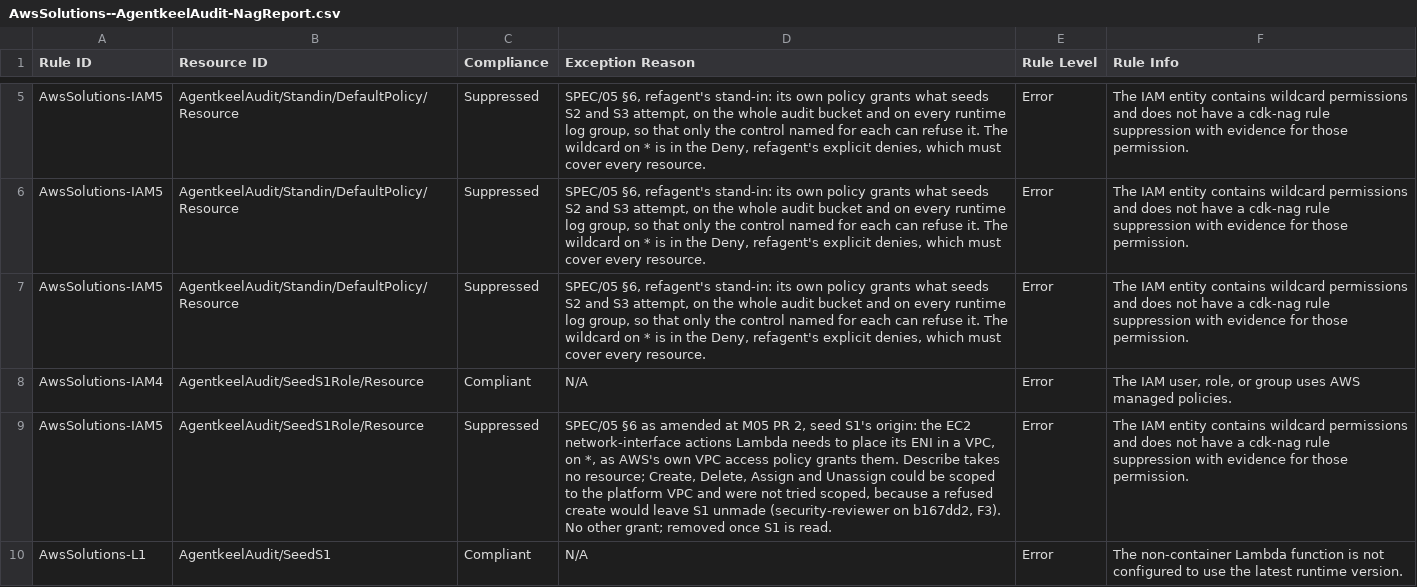
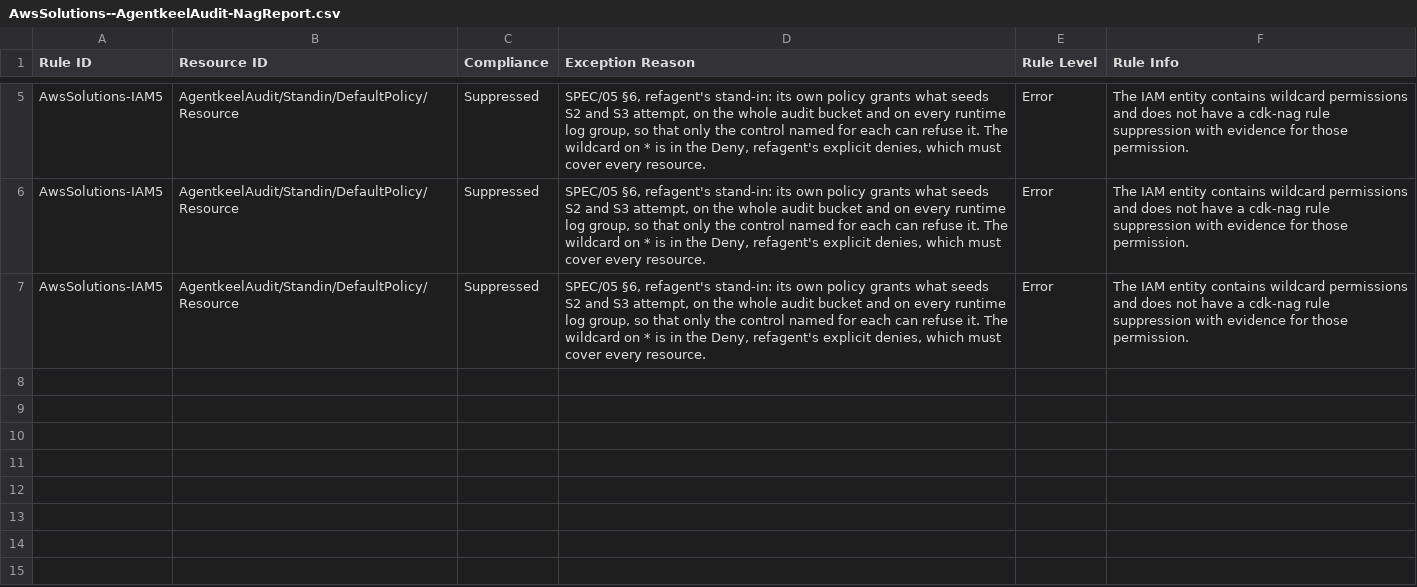
Before and after one commit to andaro74/agentkeel, a CSV file: infra/audit/AwsSolutions--AgentkeelAudit-NagReport.csv, drawn as a sheet; only a part is shown, gaps mark what is left out; the diff names each change by its address in the sheet, - before the commit and + after, or states it on an @@ line.

```diff
--- a/infra/audit/AwsSolutions--AgentkeelAudit-NagReport.csv
+++ b/infra/audit/AwsSolutions--AgentkeelAudit-NagReport.csv
-row 8: AwsSolutions-IAM4 | AgentkeelAudit/SeedS1Role/Resource | Compliant | N/A | Error | The IAM user, role, or group uses AWS managed policies.
-row 9: AwsSolutions-IAM5 | AgentkeelAudit/SeedS1Role/Resource | Suppressed | SPEC/05 §6 as amended at M05 PR 2, seed S1's origin: the EC2 network-interface actions Lambda needs to place its ENI in a VPC, on *, as AWS's own VPC access policy grants them. Describe takes no resource; Create, Delete, Assign and Unassign could be scoped to the platform VPC and were not tried scoped, because a refused create would leave S1 unmade (security-reviewer on b167dd2, F3). No other grant; removed once S1 is read. | Error | The IAM entity contains wildcard permissions and does not have a cdk-nag rule suppression with evidence for those permission.
-row 10: AwsSolutions-L1 | AgentkeelAudit/SeedS1 | Compliant | N/A | Error | The non-container Lambda function is not configured to use the latest runtime version.
```
Also changed, not shown: 10 other files.
